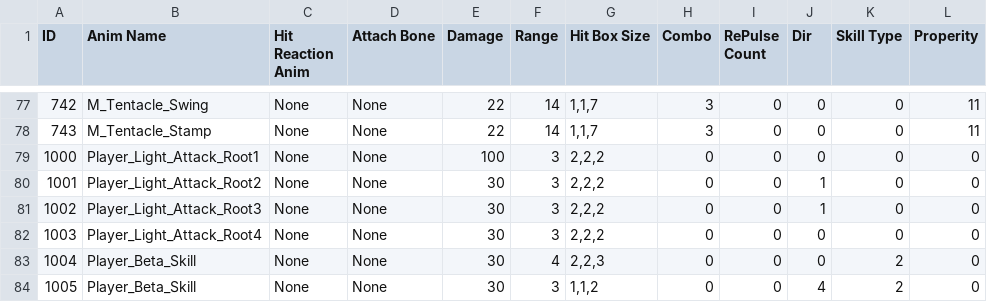
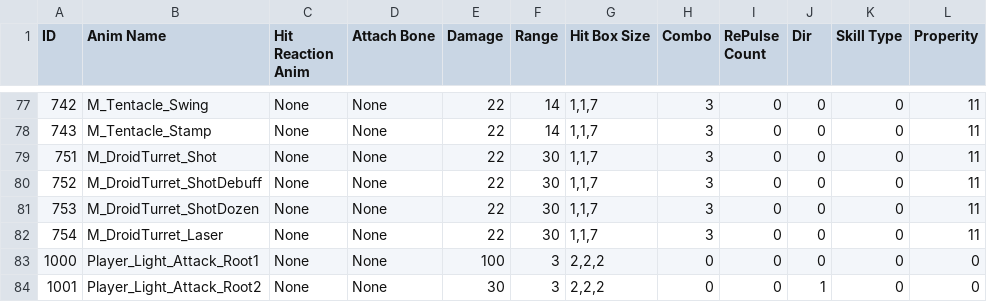
Before and after one commit to arthur12hjh/154Final_GameUnknown, a CSV file: Client/Bin/DataFiles/SkillData/SkillData.csv, drawn as a sheet; only a part is shown, gaps mark what is left out; the shorter side is filled out with more unchanged rows; the diff names each change by its address in the sheet, - before the commit and + after, or states it on an @@ line.

```diff
--- a/Client/Bin/DataFiles/SkillData/SkillData.csv
+++ b/Client/Bin/DataFiles/SkillData/SkillData.csv
+row 79: 751 | M_DroidTurret_Shot | None | None | 22 | 30 | 1,1,7 | 3 | 0 | 0 | 0 | 11
+row 80: 752 | M_DroidTurret_ShotDebuff | None | None | 22 | 30 | 1,1,7 | 3 | 0 | 0 | 0 | 11
+row 81: 753 | M_DroidTurret_ShotDozen | None | None | 22 | 30 | 1,1,7 | 3 | 0 | 0 | 0 | 11
+row 82: 754 | M_DroidTurret_Laser | None | None | 22 | 30 | 1,1,7 | 3 | 0 | 0 | 0 | 11
```
Also changed, not shown: Client/Bin/DataFiles/AIData/NaytibaData.csv, 36 other files.
